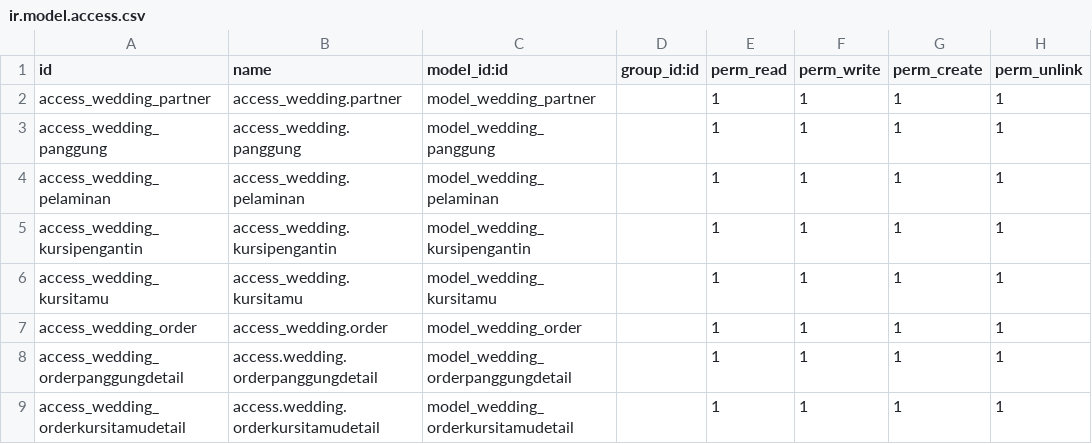
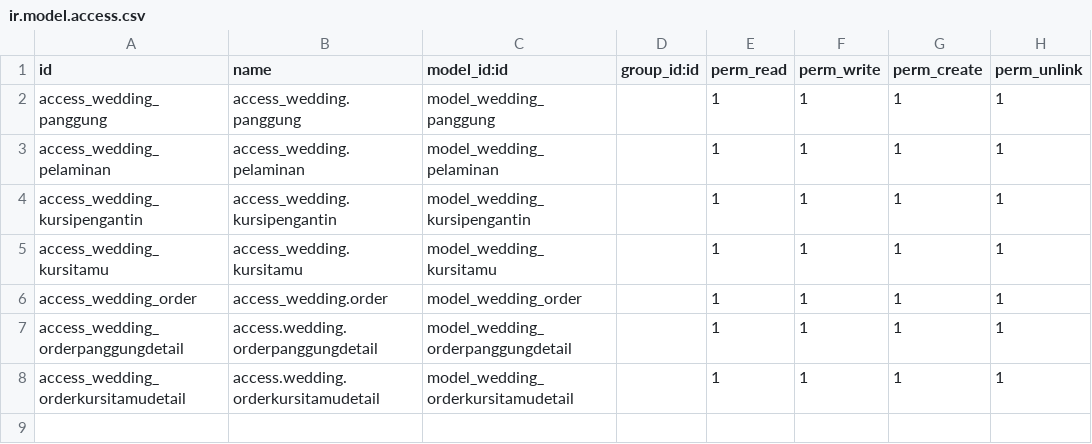
Before and after one commit to pinggdev/odoo_python1, a CSV file: security/ir.model.access.csv, drawn as a sheet; the diff names each change by its address in the sheet, - before the commit and + after, or states it on an @@ line.

```diff
--- a/security/ir.model.access.csv
+++ b/security/ir.model.access.csv
-row 2: access_wedding_partner | access_wedding.partner | model_wedding_partner |  | 1 | 1 | 1 | 1
```
Also changed, not shown: 6 other files.
